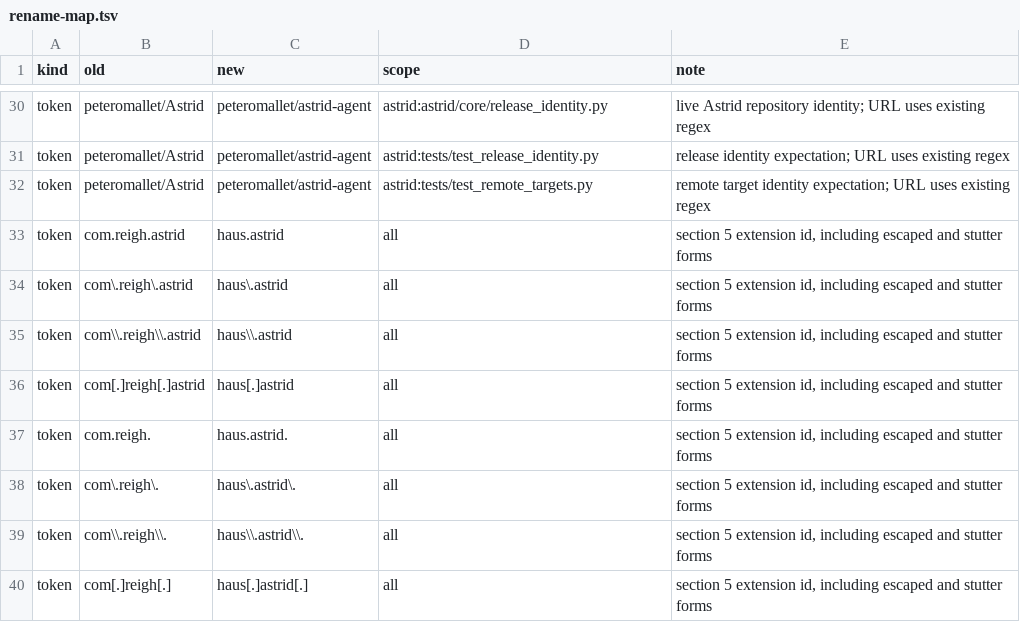
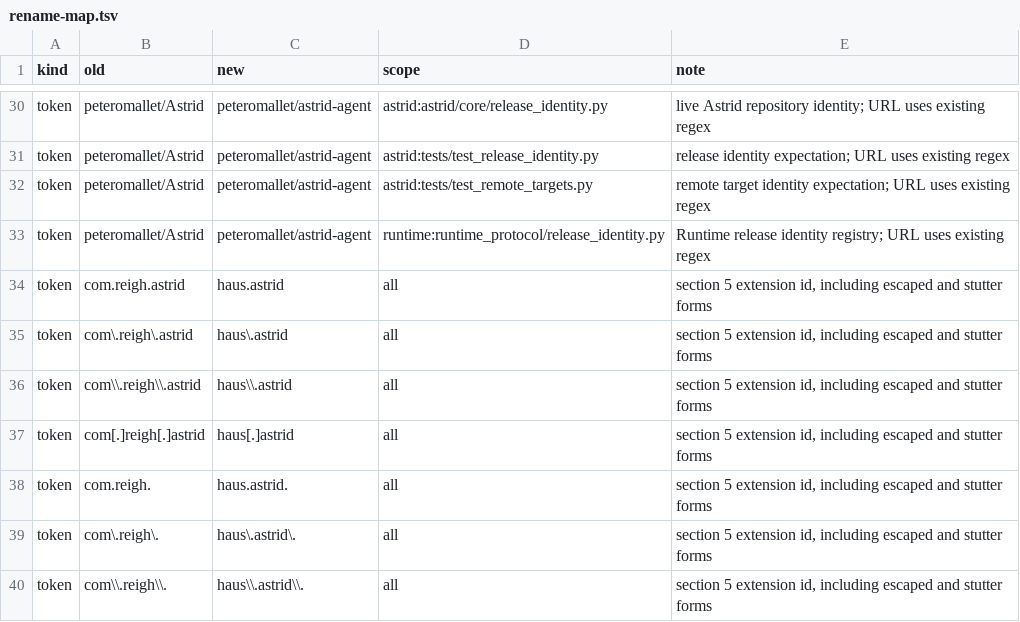
Before and after one commit to AstridPseudon/timeline-hub, a TSV file: tools/astrid-rename/rename-map.tsv, drawn as a sheet; only a part is shown, gaps mark what is left out; the shorter side is filled out with more unchanged rows.

Commit message:
N-MAP: cover Runtime repository identity registry

```diff
--- a/tools/astrid-rename/rename-map.tsv
+++ b/tools/astrid-rename/rename-map.tsv
@@ -32,2 +32,3 @@ token	"peteromallet/Astrid"	"peteromallet/astrid-agent"	astrid:tests/test_releas
 token	"peteromallet/Astrid"	"peteromallet/astrid-agent"	astrid:tests/test_remote_targets.py	remote target identity expectation; URL uses existing regex
+token	"peteromallet/Astrid"	"peteromallet/astrid-agent"	runtime:runtime_protocol/release_identity.py	Runtime release identity registry; URL uses existing regex
 token	com.reigh.astrid	haus.astrid	all	section 5 extension id, including escaped and stutter forms
```
Also changed, not shown: 1 other file.
